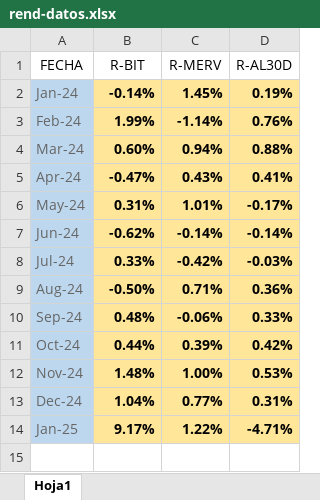
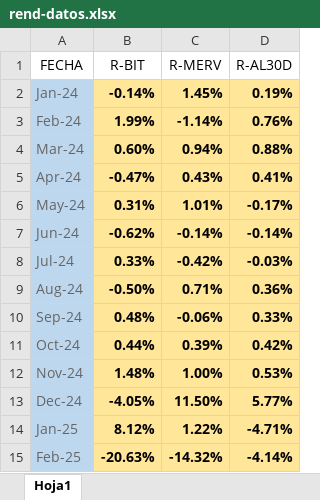
Before and after one commit to wgekko/dashboard-financiero, an Excel workbook: datos/rend-datos.xlsx, sheet Hoja1, drawn as a sheet; values as stored, in another font and other column widths than the file's, no borders; the diff names each change by its address in the sheet, - before the commit and + after, or states it on an @@ line.

```diff
--- a/datos/rend-datos.xlsx (sheet Hoja1)
+++ b/datos/rend-datos.xlsx (sheet Hoja1)
-B13 (R-BIT): 1.04%
+B13 (R-BIT): -4.05%
-C13 (R-MERV): 0.77%
+C13 (R-MERV): 11.50%
-D13 (R-AL30D): 0.31%
+D13 (R-AL30D): 5.77%
-B14 (R-BIT): 9.17%
+B14 (R-BIT): 8.12%
+row 15: Feb-25 | -20.63% | -14.32% | -4.14%
```
Also changed, not shown: datos/basedatos.xlsx, datos/datos.xlsx, 1 other file.
